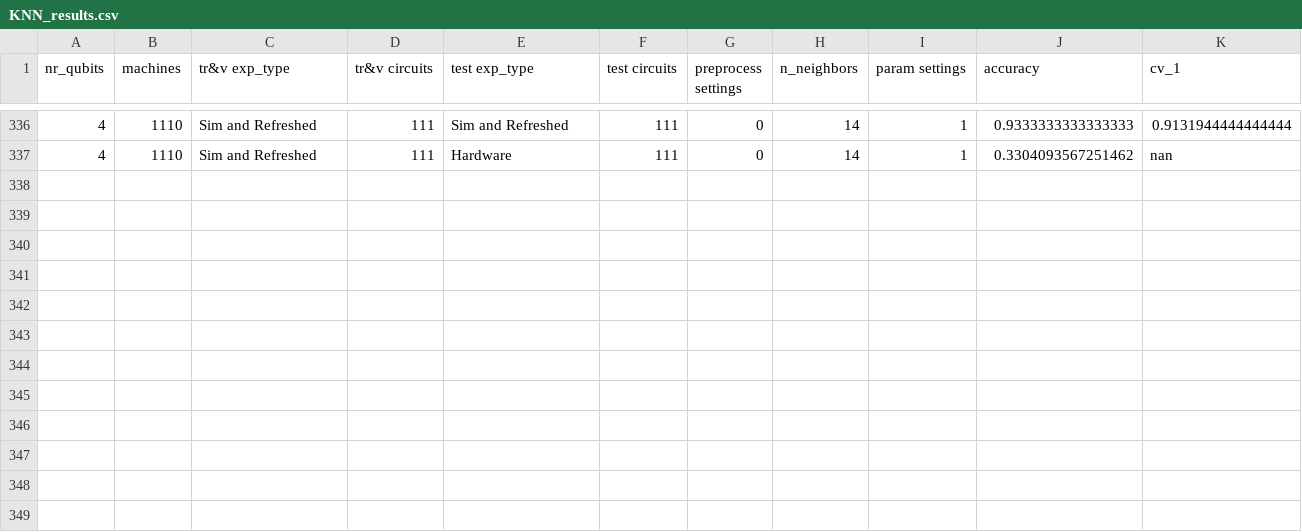
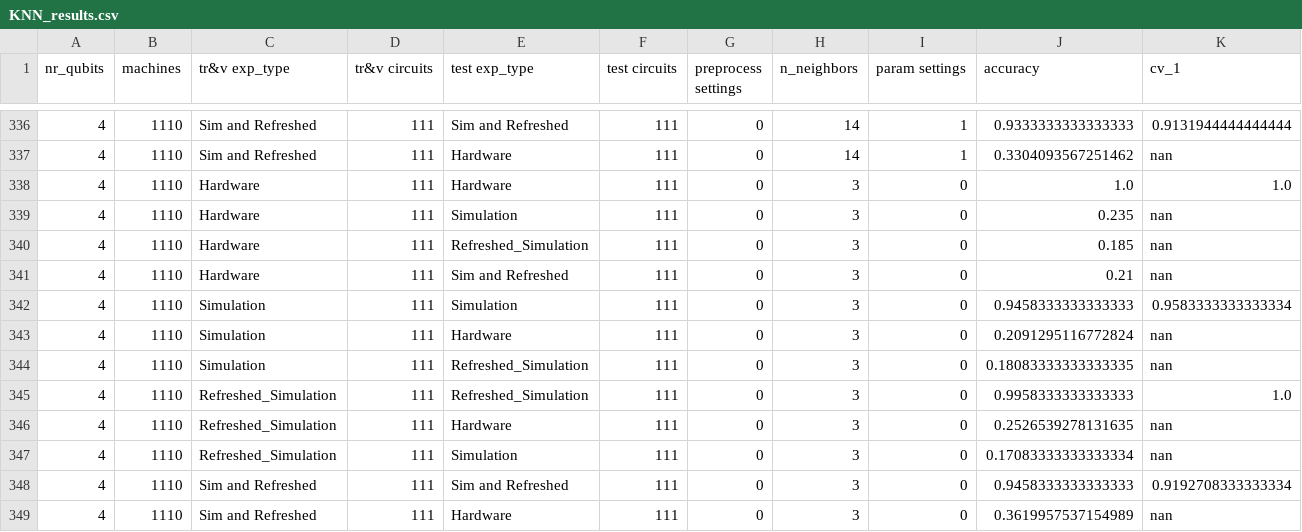
Before and after one commit to JennaE23/ELEN4012_Investigation_2025_25G19, a CSV file: ML_results/KNN_results.csv, drawn as a sheet; only a part is shown, gaps mark what is left out; rows hold the shown columns only; the diff names each change by its address in the sheet, - before the commit and + after, or states it on an @@ line.

```diff
--- a/ML_results/KNN_results.csv
+++ b/ML_results/KNN_results.csv
+row 338: 4 | 1110 | Hardware | 111 | Hardware | 111 | 0 | 3 | 0 | 1.0 | 1.0
+row 339: 4 | 1110 | Hardware | 111 | Simulation | 111 | 0 | 3 | 0 | 0.235 | nan
+row 340: 4 | 1110 | Hardware | 111 | Refreshed_Simulation | 111 | 0 | 3 | 0 | 0.185 | nan
+row 341: 4 | 1110 | Hardware | 111 | Sim and Refreshed | 111 | 0 | 3 | 0 | 0.21 | nan
+row 342: 4 | 1110 | Simulation | 111 | Simulation | 111 | 0 | 3 | 0 | 0.9458333333333333 | 0.9583333333333334
+row 343: 4 | 1110 | Simulation | 111 | Hardware | 111 | 0 | 3 | 0 | 0.2091295116772824 | nan
+row 344: 4 | 1110 | Simulation | 111 | Refreshed_Simulation | 111 | 0 | 3 | 0 | 0.18083333333333335 | nan
+row 345: 4 | 1110 | Refreshed_Simulation | 111 | Refreshed_Simulation | 111 | 0 | 3 | 0 | 0.9958333333333333 | 1.0
+row 346: 4 | 1110 | Refreshed_Simulation | 111 | Hardware | 111 | 0 | 3 | 0 | 0.2526539278131635 | nan
+row 347: 4 | 1110 | Refreshed_Simulation | 111 | Simulation | 111 | 0 | 3 | 0 | 0.17083333333333334 | nan
+row 348: 4 | 1110 | Sim and Refreshed | 111 | Sim and Refreshed | 111 | 0 | 3 | 0 | 0.9458333333333333 | 0.9192708333333334
+row 349: 4 | 1110 | Sim and Refreshed | 111 | Hardware | 111 | 0 | 3 | 0 | 0.3619957537154989 | nan
```
Also changed, not shown: ML_results/SVM_results.csv, 11 other files.
